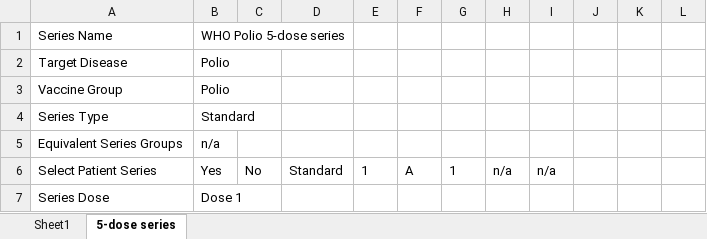
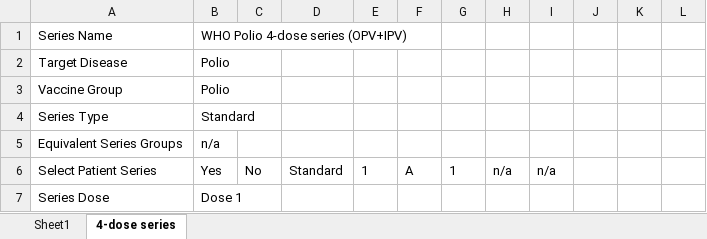
Before and after one commit to fhir-fli/cicada, an Excel workbook: cicada_generator/lib/WHO/antigen/Polio.xlsx, sheet 4-dose series, drawn as a sheet; only a part is shown; values as stored, in another font and other column widths than the file's, no borders; the diff covers the shown part only; the diff names each change by its address in the sheet, - before the commit and + after, or states it on an @@ line.

```diff
--- a/cicada_generator/lib/WHO/antigen/Polio.xlsx (sheet 4-dose series)
+++ b/cicada_generator/lib/WHO/antigen/Polio.xlsx (sheet 4-dose series)
-sheet tab: 5-dose series
+sheet tab: 4-dose series
-B1: WHO Polio 5-dose series
+B1: WHO Polio 4-dose series (OPV+IPV)
```
Also changed, not shown: 13 added rows, 13 removed rows, 14 moved rows and 16 edited cells elsewhere in this sheet, cicada_generator/lib/WHO/antigen/Rotavirus.xlsx, 4 other files.
